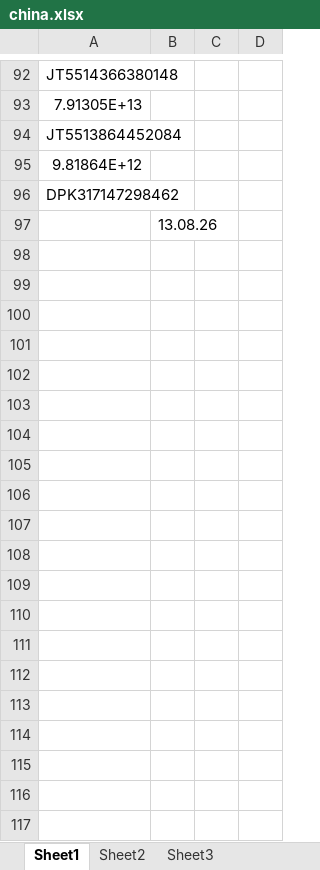
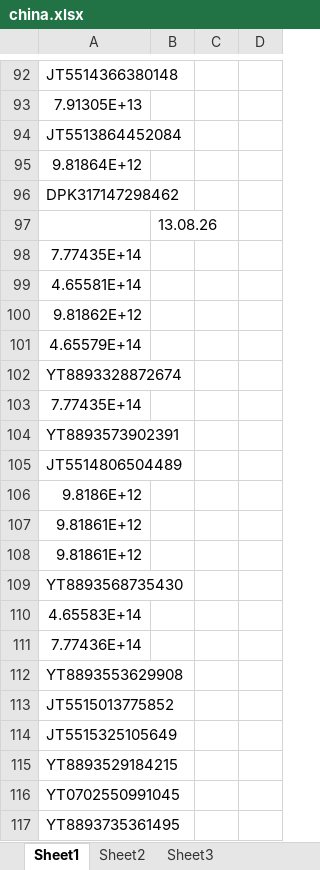
Before and after one commit to Aminjon7-create/cargo1001, an Excel workbook: china.xlsx, sheet Sheet1, drawn as a sheet; only a part is shown, gaps mark what is left out; values as stored, in another font and other column widths than the file's, no borders; the diff covers the shown part only; the diff names each change by its address in the sheet, - before the commit and + after, or states it on an @@ line.

```diff
--- a/china.xlsx (sheet Sheet1)
+++ b/china.xlsx (sheet Sheet1)
+row 98: 7.77435E+14
+row 99: 4.65581E+14
+row 100: 9.81862E+12
+row 101: 4.65579E+14
+row 102: YT8893328872674
+row 103: 7.77435E+14
+row 104: YT8893573902391
+row 105: JT5514806504489
+row 106: 9.8186E+12
+row 107: 9.81861E+12
+row 108: 9.81861E+12
+row 109: YT8893568735430
+row 110: 4.65583E+14
+row 111: 7.77436E+14
+row 112: YT8893553629908
+row 113: JT5515013775852
+row 114: JT5515325105649
+row 115: YT8893529184215
+row 116: YT0702550991045
+row 117: YT8893735361495
```
Also changed, not shown: 58 added rows elsewhere in this sheet, on_the_way.xlsx.
